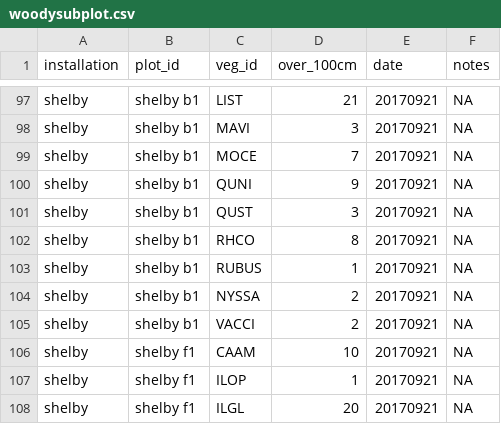
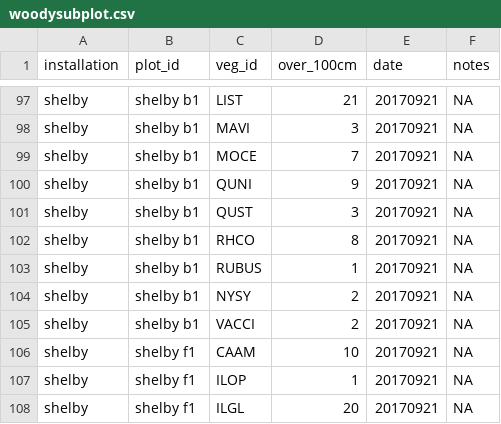
Before and after one commit to whalend/SERDP_Project, a CSV file: data/processed_data/woodysubplot.csv, drawn as a sheet; only a part is shown, gaps mark what is left out.

```diff
--- a/data/processed_data/woodysubplot.csv
+++ b/data/processed_data/woodysubplot.csv
@@ -103,3 +103,3 @@ shelby,shelby b1,RHCO,8,20170921,NA
 shelby,shelby b1,RUBUS,1,20170921,NA
-shelby,shelby b1,NYSSA,2,20170921,NA
+shelby,shelby b1,NYSY,2,20170921,NA
 shelby,shelby b1,VACCI,2,20170921,NA
```
Also changed, not shown: 1 other file.
